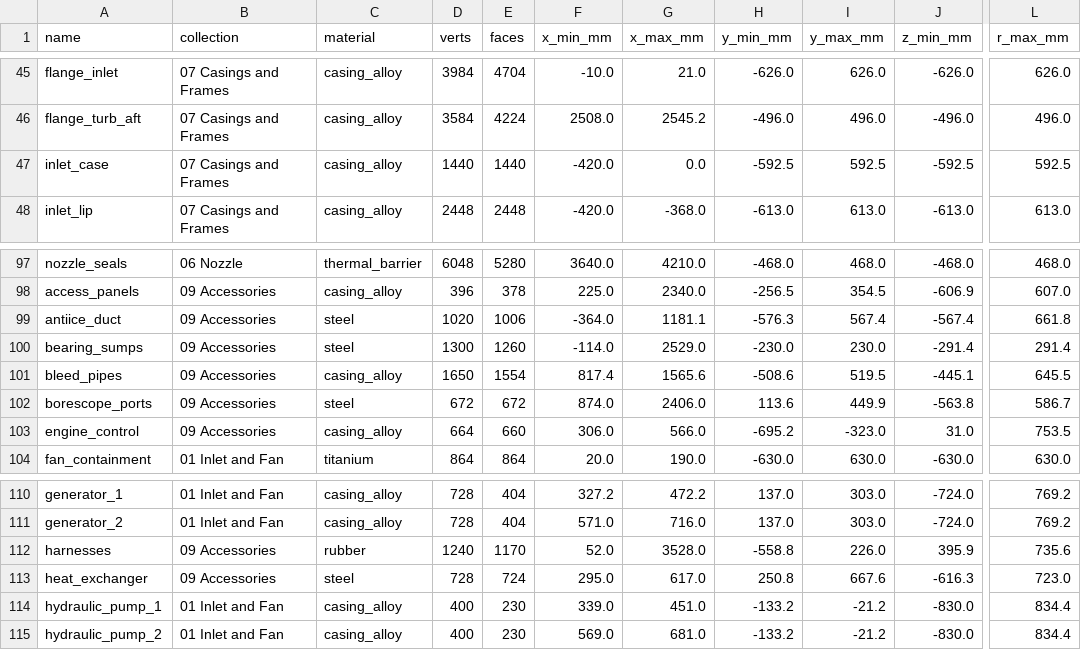
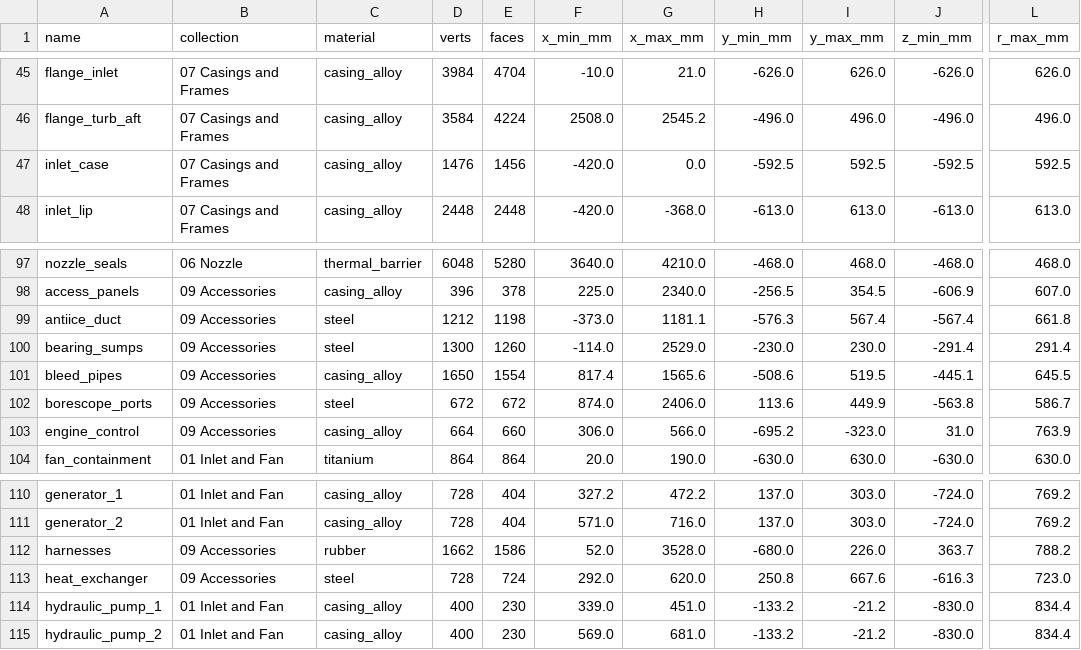
Before and after one commit to krabduke/f110-turbofan, a CSV file: build/parts.csv, drawn as a sheet; only a part is shown, gaps mark what is left out; the diff names each change by its address in the sheet, - before the commit and + after, or states it on an @@ line.

```diff
--- a/build/parts.csv
+++ b/build/parts.csv
-D47 (verts): 1440
+D47 (verts): 1476
-E47 (faces): 1440
+E47 (faces): 1456
-D99 (verts): 1020
+D99 (verts): 1212
-E99 (faces): 1006
+E99 (faces): 1198
-F99 (x_min_mm): -364.0
+F99 (x_min_mm): -373.0
-L103 (r_max_mm): 753.5
+L103 (r_max_mm): 763.9
-D112 (verts): 1240
+D112 (verts): 1662
-E112 (faces): 1170
+E112 (faces): 1586
-H112 (y_min_mm): -558.8
+H112 (y_min_mm): -680.0
-J112 (z_min_mm): 395.9
+J112 (z_min_mm): 363.7
-L112 (r_max_mm): 735.6
+L112 (r_max_mm): 788.2
-F113 (x_min_mm): 295.0
+F113 (x_min_mm): 292.0
-G113 (x_max_mm): 617.0
+G113 (x_max_mm): 620.0
```
Also changed, not shown: 6 other files.
